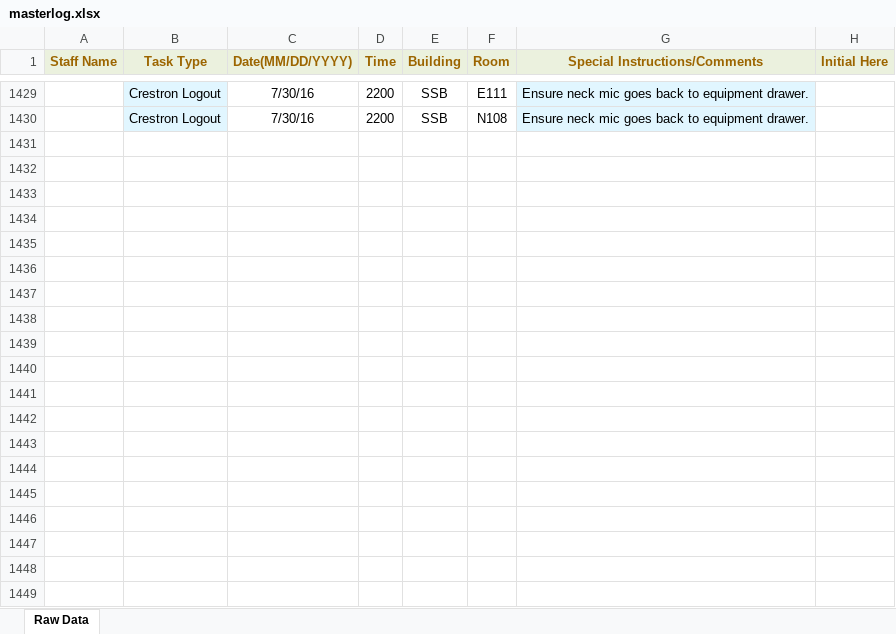
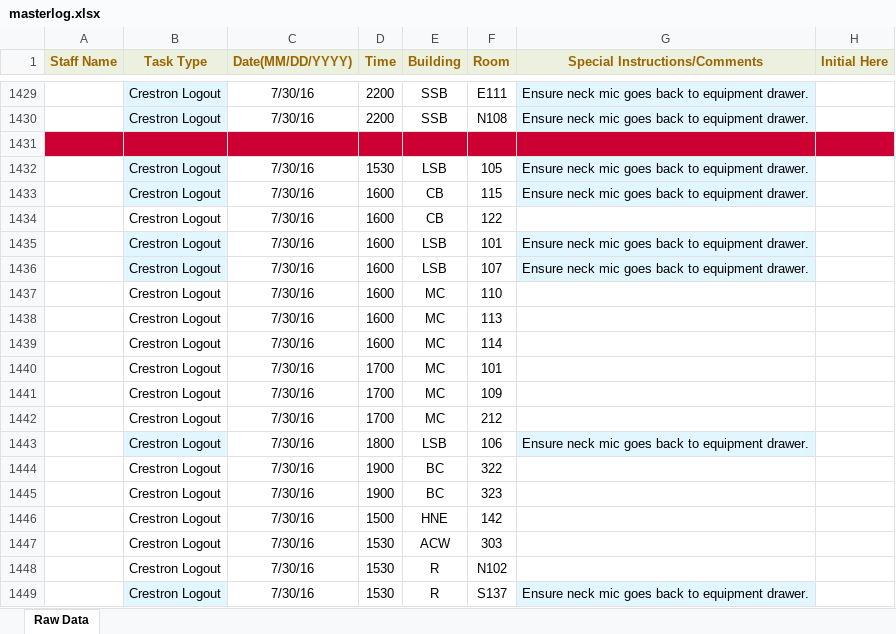
Before and after one commit to jhanperera/ClassOpsLogCreator, an Excel workbook: CLASSOPS/masterlog.xlsx, sheet Raw Data, drawn as a sheet; only a part is shown, gaps mark what is left out; values as stored, in another font and other column widths than the file's, no borders; the diff covers the shown part only; the diff names each change by its address in the sheet, - before the commit and + after, or states it on an @@ line.

```diff
--- a/CLASSOPS/masterlog.xlsx (sheet Raw Data)
+++ b/CLASSOPS/masterlog.xlsx (sheet Raw Data)
+row 1431: (empty)
+row 1432:  | Crestron Logout | 7/30/16 | 1530 | LSB | 105 | Ensure neck mic goes back to equipment drawer.
+row 1433:  | Crestron Logout | 7/30/16 | 1600 | CB | 115 | Ensure neck mic goes back to equipment drawer.
+row 1434:  | Crestron Logout | 7/30/16 | 1600 | CB | 122
+row 1435:  | Crestron Logout | 7/30/16 | 1600 | LSB | 101 | Ensure neck mic goes back to equipment drawer.
+row 1436:  | Crestron Logout | 7/30/16 | 1600 | LSB | 107 | Ensure neck mic goes back to equipment drawer.
+row 1437:  | Crestron Logout | 7/30/16 | 1600 | MC | 110
+row 1438:  | Crestron Logout | 7/30/16 | 1600 | MC | 113
+row 1439:  | Crestron Logout | 7/30/16 | 1600 | MC | 114
+row 1440:  | Crestron Logout | 7/30/16 | 1700 | MC | 101
+row 1441:  | Crestron Logout | 7/30/16 | 1700 | MC | 109
+row 1442:  | Crestron Logout | 7/30/16 | 1700 | MC | 212
+row 1443:  | Crestron Logout | 7/30/16 | 1800 | LSB | 106 | Ensure neck mic goes back to equipment drawer.
+row 1444:  | Crestron Logout | 7/30/16 | 1900 | BC | 322
+row 1445:  | Crestron Logout | 7/30/16 | 1900 | BC | 323
+row 1446:  | Crestron Logout | 7/30/16 | 1500 | HNE | 142
+row 1447:  | Crestron Logout | 7/30/16 | 1530 | ACW | 303
+row 1448:  | Crestron Logout | 7/30/16 | 1530 | R | N102
+row 1449:  | Crestron Logout | 7/30/16 | 1530 | R | S137 | Ensure neck mic goes back to equipment drawer.
```
Also changed, not shown: 25 added rows elsewhere in this sheet, PW/masterlog.xlsx, 3 other files.
